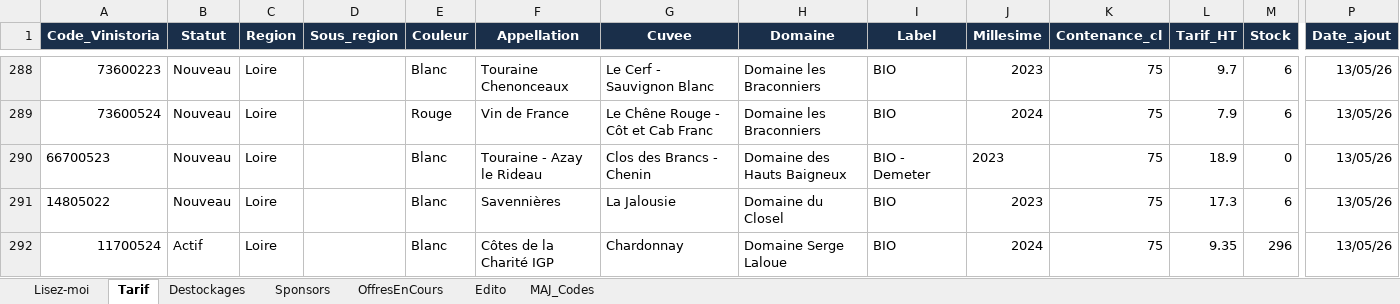
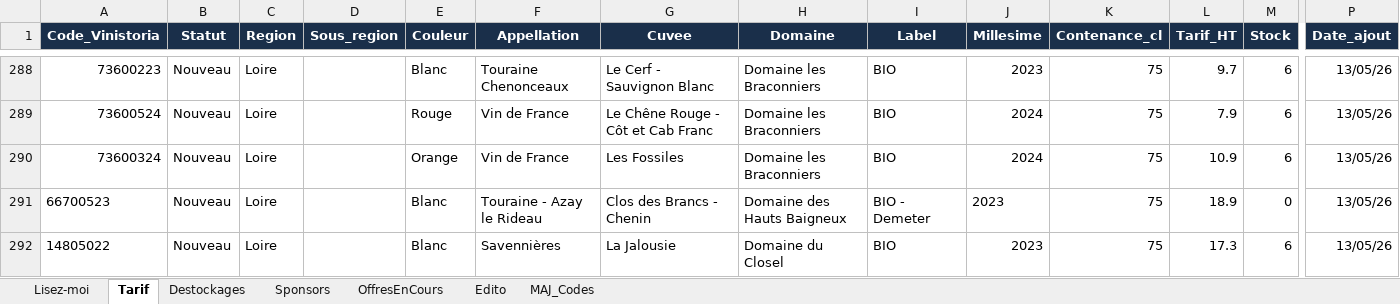
Before and after one commit to NoBullshitDrinks/vinom-tarif, an Excel workbook: data/TarifVinom_Master.xlsx, sheet Tarif, drawn as a sheet; only a part is shown, gaps mark what is left out; the shorter side is filled out with more unchanged rows; values as stored, in another font and other column widths than the file's, no borders; rows hold the shown columns only; the diff names each change by its address in the sheet, - before the commit and + after, or states it on an @@ line.

Commit message:
MAJ tarif via Power Automate

```diff
--- a/data/TarifVinom_Master.xlsx (sheet Tarif)
+++ b/data/TarifVinom_Master.xlsx (sheet Tarif)
+row 290: 73600324 | Nouveau | Loire |  | Orange | Vin de France | Les Fossiles | Domaine les Braconniers | BIO | 2024 | 75 | 10.9 | 6 | 13/05/26
```
